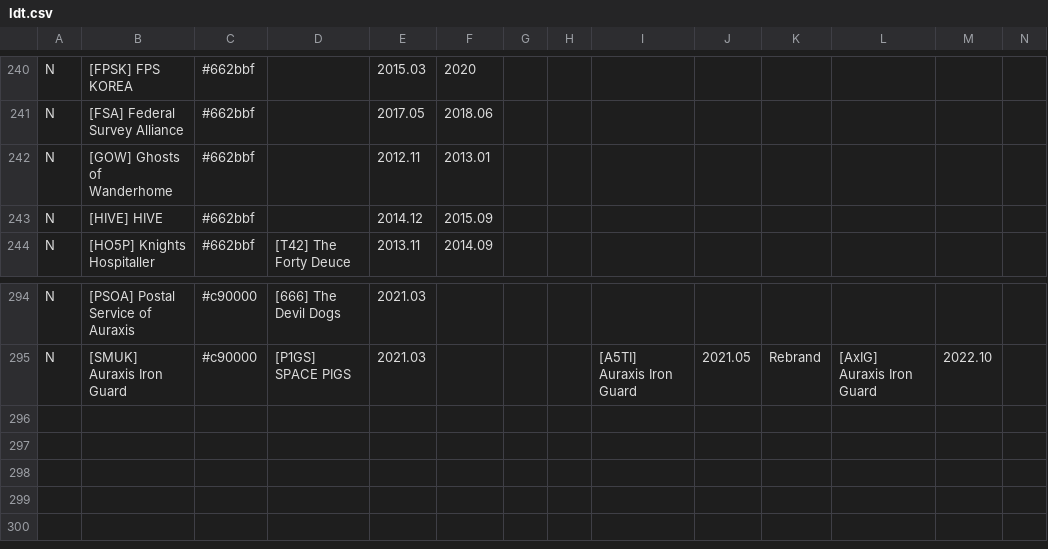
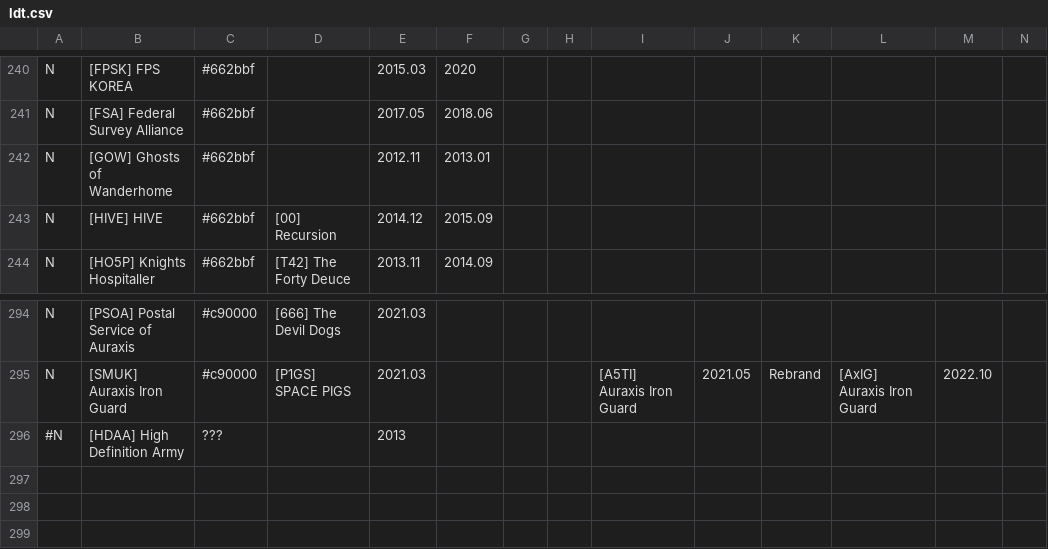
Before and after one commit to snappyapple632/ConneryFamilyHistory, a CSV file: ldt.csv, drawn as a sheet; only a part is shown, gaps mark what is left out; the shorter side is filled out with more unchanged rows; rows hold the shown columns only; the diff names each change by its address in the sheet, - before the commit and + after, or states it on an @@ line.

Commit message:
Link HIVE with Recursion

```diff
--- a/ldt.csv
+++ b/ldt.csv
-D243: (empty)
+D243: [00] Recursion
-row 296: (empty)
+row 296: #N | [HDAA] High Definition Army | ??? |  | 2013
```
